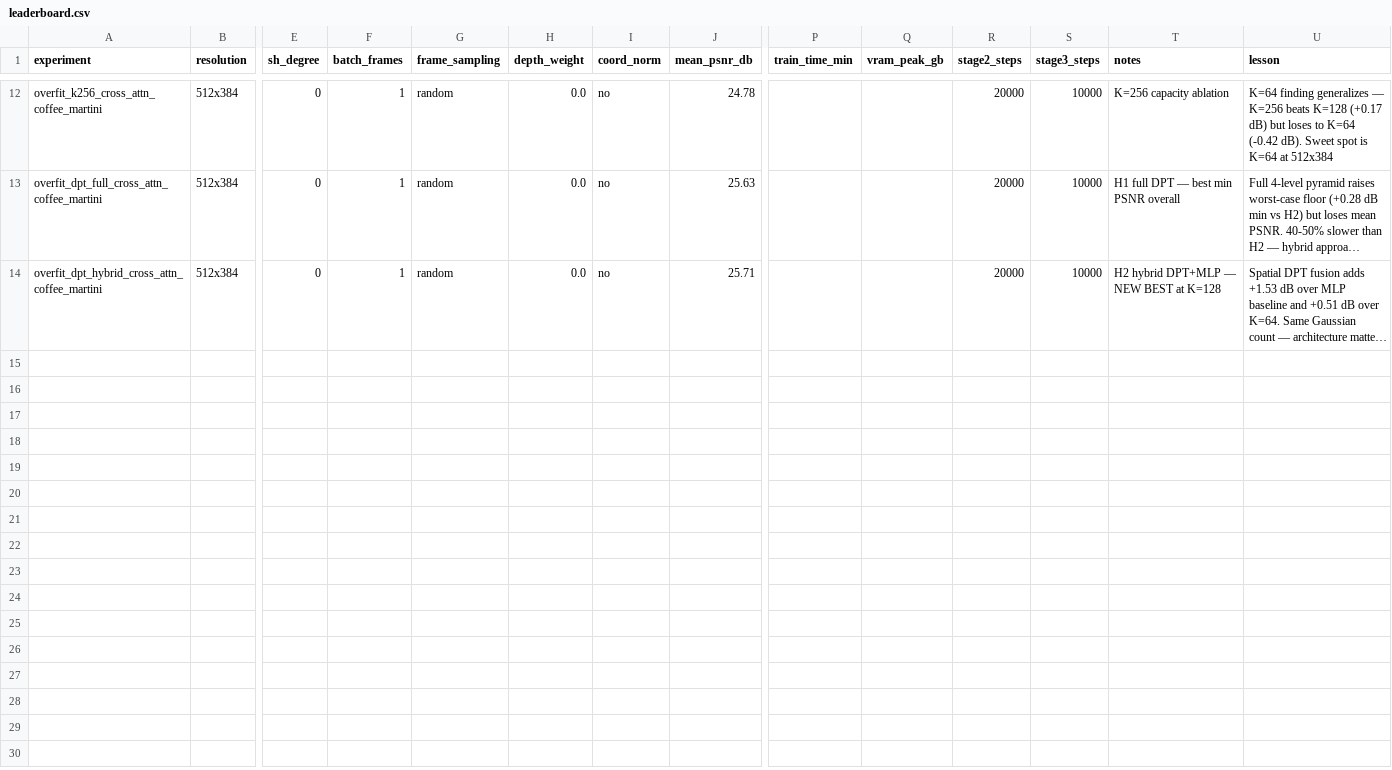
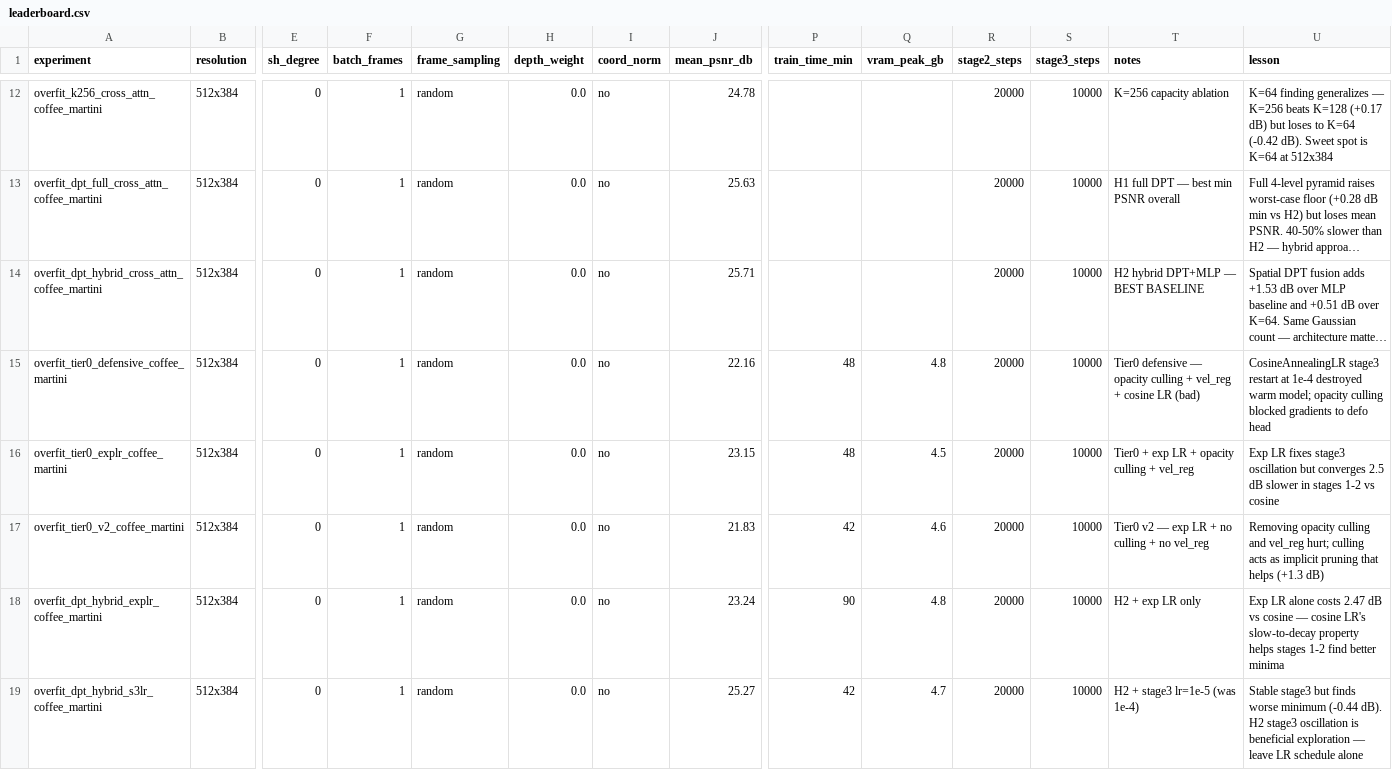
Before and after one commit to marcos-aim/Decoding4DGaussians, a CSV file: experiments/leaderboard.csv, drawn as a sheet; only a part is shown, gaps mark what is left out; long unchanged cells end in …; rows hold the shown columns only; the diff names each change by its address in the sheet, - before the commit and + after, or states it on an @@ line.

Commit message:
chore: update leaderboard with latest experiments

```diff
--- a/experiments/leaderboard.csv
+++ b/experiments/leaderboard.csv
-T14 (notes): H2 hybrid DPT+MLP — NEW BEST at K=128
+T14 (notes): H2 hybrid DPT+MLP — BEST BASELINE
+row 15: overfit_tier0_defensive_coffee_martini | 512x384 | 0 | 1 | random | 0.0 | no | 22.16 | 48 | 4.8 | 20000 | 10000 | Tier0 defensive — opacity culling + vel_reg + cosine LR (bad) | CosineAnnealingLR stage3 restart at 1e-4 destroyed warm model; opacity culling blocked gradients to defo head
+row 16: overfit_tier0_explr_coffee_martini | 512x384 | 0 | 1 | random | 0.0 | no | 23.15 | 48 | 4.5 | 20000 | 10000 | Tier0 + exp LR + opacity culling + vel_reg | Exp LR fixes stage3 oscillation but converges 2.5 dB slower in stages 1-2 vs cosine
+row 17: overfit_tier0_v2_coffee_martini | 512x384 | 0 | 1 | random | 0.0 | no | 21.83 | 42 | 4.6 | 20000 | 10000 | Tier0 v2 — exp LR + no culling + no vel_reg | Removing opacity culling and vel_reg hurt; culling acts as implicit pruning that helps (+1.3 dB)
+row 18: overfit_dpt_hybrid_explr_coffee_martini | 512x384 | 0 | 1 | random | 0.0 | no | 23.24 | 90 | 4.8 | 20000 | 10000 | H2 + exp LR only | Exp LR alone costs 2.47 dB vs cosine — cosine LR's slow-to-decay property helps stages 1-2 find better minima
+row 19: overfit_dpt_hybrid_s3lr_coffee_martini | 512x384 | 0 | 1 | random | 0.0 | no | 25.27 | 42 | 4.7 | 20000 | 10000 | H2 + stage3 lr=1e-5 (was 1e-4) | Stable stage3 but finds worse minimum (-0.44 dB). H2 stage3 oscillation is beneficial exploration — leave LR schedule alone
```
